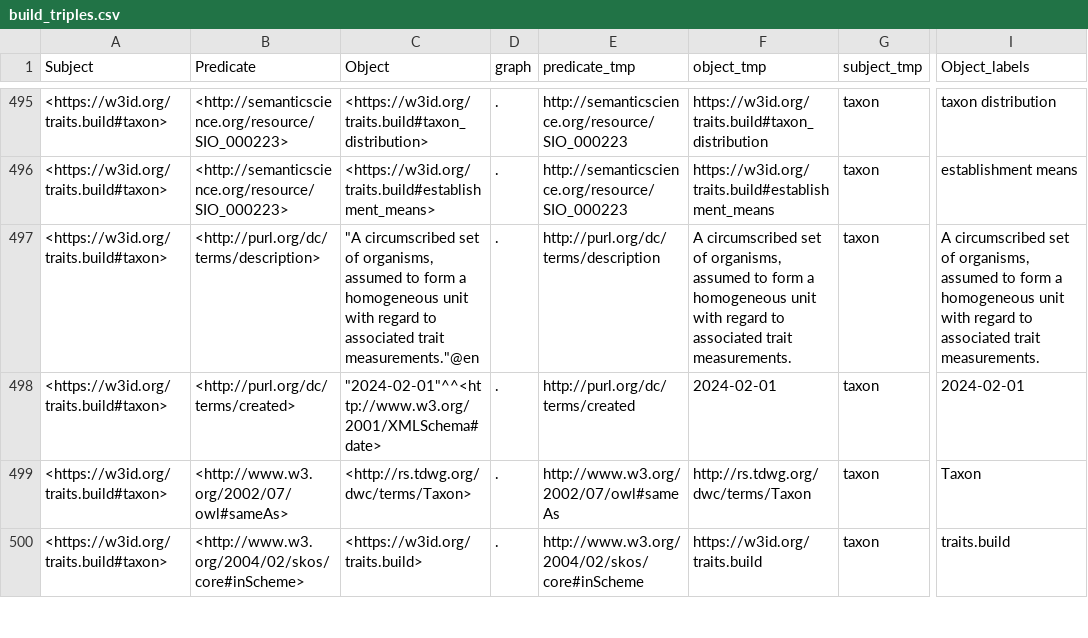
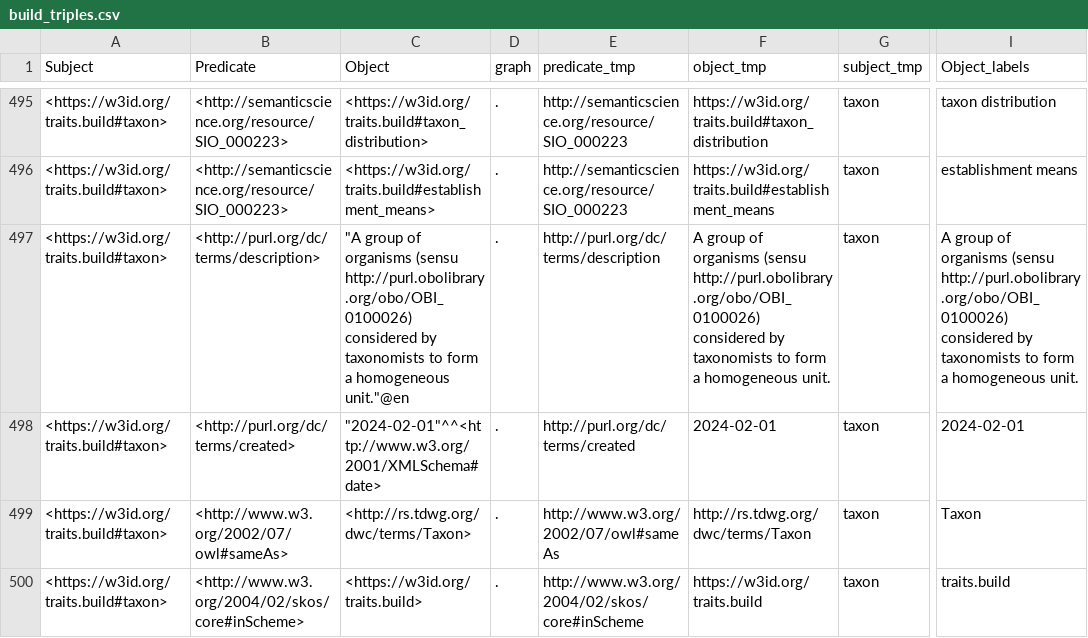
Before and after one commit to traitecoevo/traits.build, a CSV file: docs/ontology/build_triples.csv, drawn as a sheet; only a part is shown, gaps mark what is left out; the diff names each change by its address in the sheet, - before the commit and + after, or states it on an @@ line.

```diff
--- a/docs/ontology/build_triples.csv
+++ b/docs/ontology/build_triples.csv
-C497 (Object): "A circumscribed set of organisms, assumed to form a homogeneous unit with regard to associated trait measurements."@en
+C497 (Object): "A group of organisms (sensu http://purl.obolibrary.org/obo/OBI_0100026) considered by taxonomists to form a homogeneous unit."@en
-F497 (object_tmp): A circumscribed set of organisms, assumed to form a homogeneous unit with regard to associated trait measurements.
+F497 (object_tmp): A group of organisms (sensu http://purl.obolibrary.org/obo/OBI_0100026) considered by taxonomists to form a homogeneous unit.
-I497 (Object_labels): A circumscribed set of organisms, assumed to form a homogeneous unit with regard to associated trait measurements.
+I497 (Object_labels): A group of organisms (sensu http://purl.obolibrary.org/obo/OBI_0100026) considered by taxonomists to form a homogeneous unit.
```
Also changed, not shown: ontology/data/traits.build_ontology.csv, ontology/output/ontology/build_triples.csv, 21 other files.
